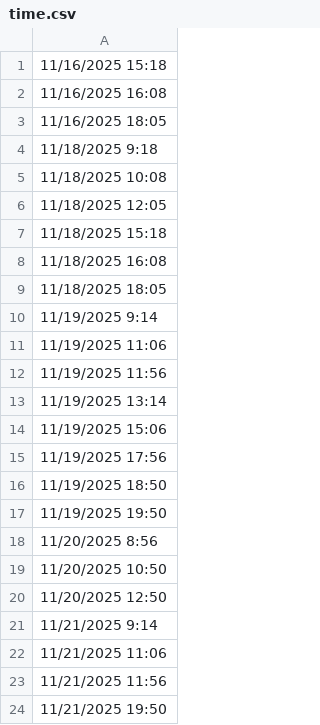
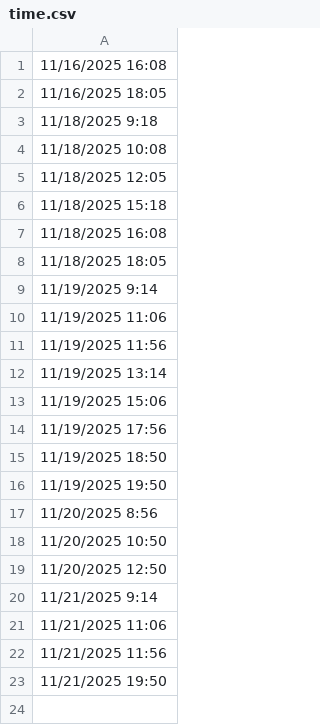
Before and after one commit to lethanhtannhat/huynhbaophuongthy, a CSV file: time.csv, drawn as a sheet.

```diff
--- a/time.csv
+++ b/time.csv
@@ -1,2 +1 @@
-11/16/2025 15:18
 11/16/2025 16:08
```
